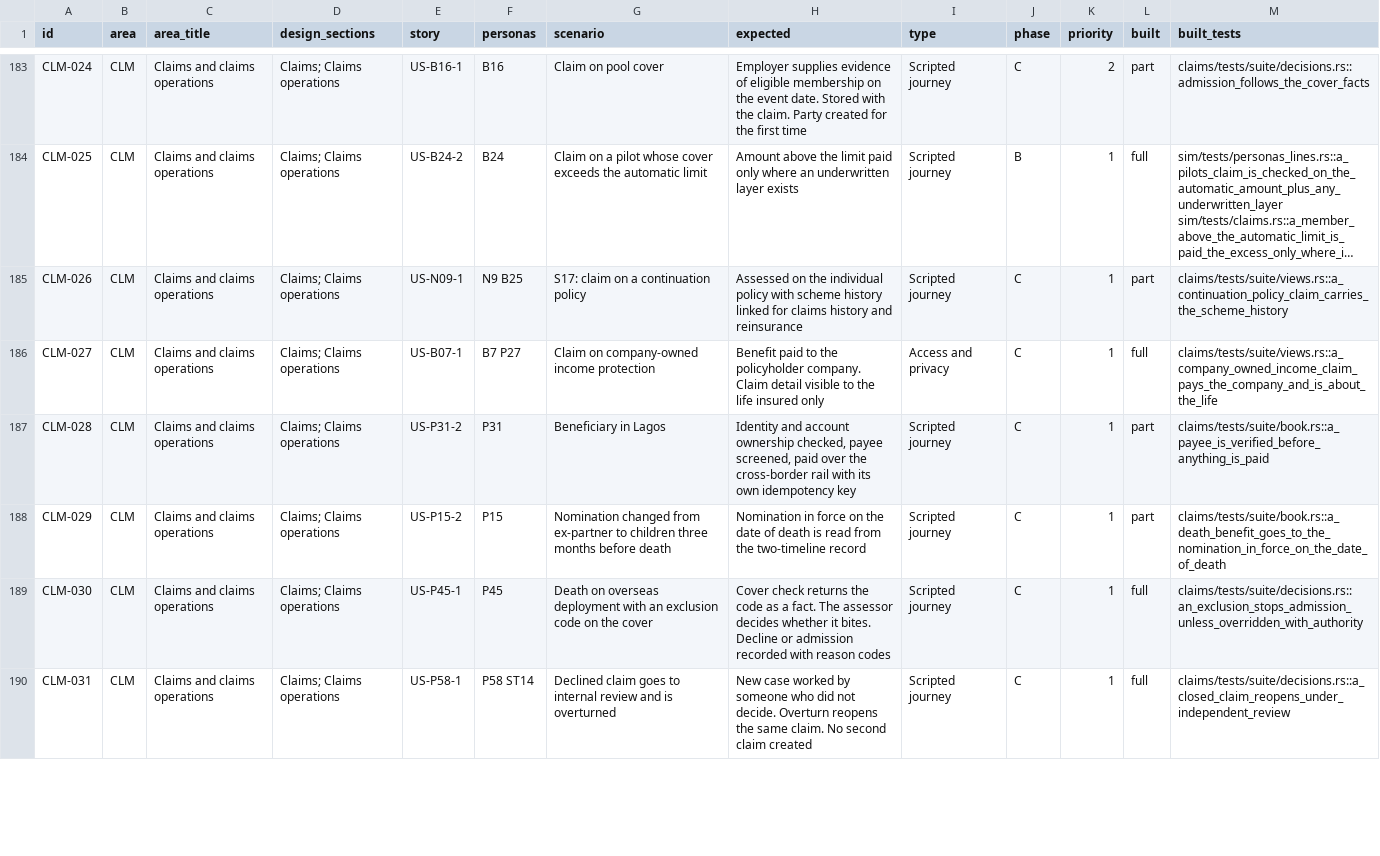
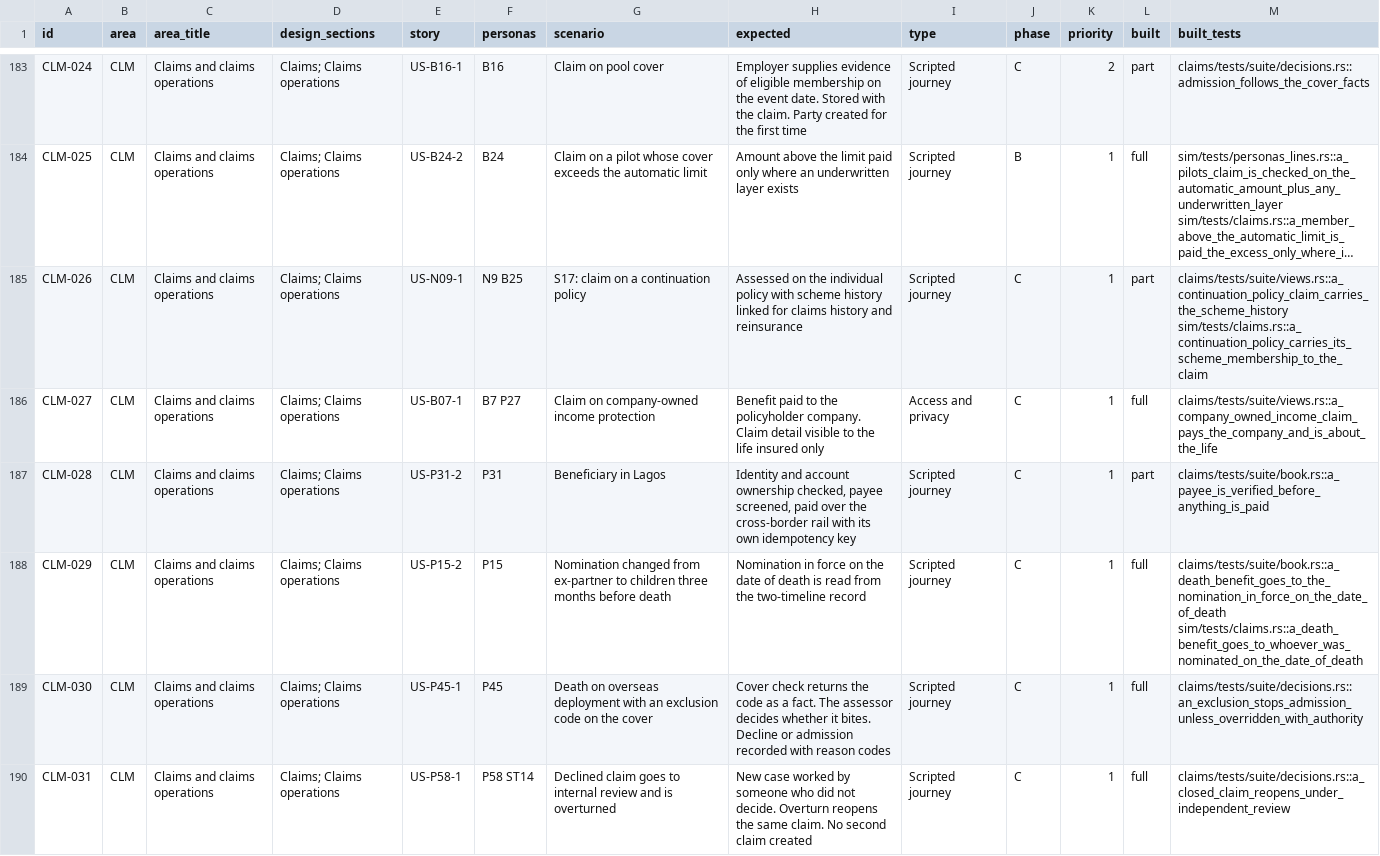
Before and after one commit to mitchell-johnson/Insurance, a CSV file: docs/testing/personas/test-matrix.csv, drawn as a sheet; only a part is shown, gaps mark what is left out; long unchanged cells end in …; the diff names each change by its address in the sheet, - before the commit and + after, or states it on an @@ line.

```diff
--- a/docs/testing/personas/test-matrix.csv
+++ b/docs/testing/personas/test-matrix.csv
-M185 (built_tests): claims/tests/suite/views.rs::a_continuation_policy_claim_carries_the_scheme_history
+M185 (built_tests): claims/tests/suite/views.rs::a_continuation_policy_claim_carries_the_scheme_history sim/tests/claims.rs::a_continuation_policy_carries_its_scheme_membership_to_the_claim
-L188 (built): part
+L188 (built): full
-M188 (built_tests): claims/tests/suite/book.rs::a_death_benefit_goes_to_the_nomination_in_force_on_the_date_of_death
+M188 (built_tests): claims/tests/suite/book.rs::a_death_benefit_goes_to_the_nomination_in_force_on_the_date_of_death sim/tests/claims.rs::a_death_benefit_goes_to_whoever_was_nominated_on_the_date_of_death
```
Also changed, not shown: 2 other files.
